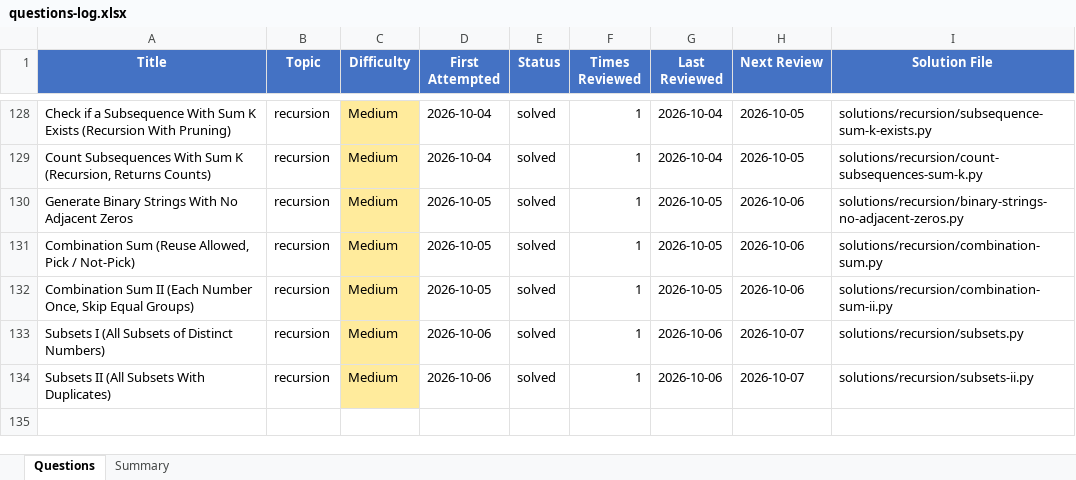
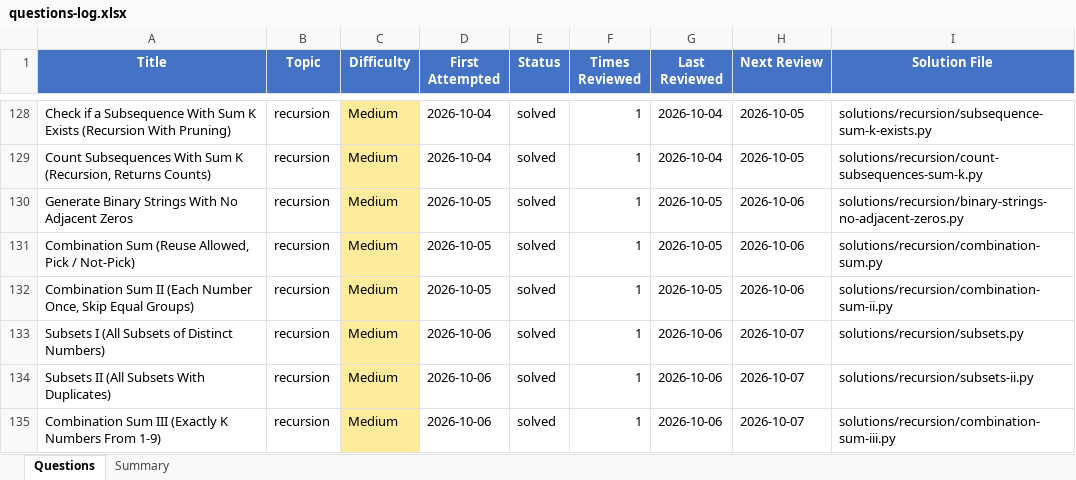
Before and after one commit to Ankush-Manhas840/Practice, an Excel workbook: questions-log.xlsx, sheet Questions, drawn as a sheet; only a part is shown, gaps mark what is left out; values as stored, in another font and other column widths than the file's, no borders; the diff names each change by its address in the sheet, - before the commit and + after, or states it on an @@ line.

Commit message:
Add combination sum III solution and notes

```diff
--- a/questions-log.xlsx (sheet Questions)
+++ b/questions-log.xlsx (sheet Questions)
+row 135: Combination Sum III (Exactly K Numbers From 1-9) | recursion | Medium | 2026-10-06 | solved | 1 | 2026-10-06 | 2026-10-07 | solutions/recursion/combination-sum-iii.py
```
Also changed, not shown: 9 other files.
